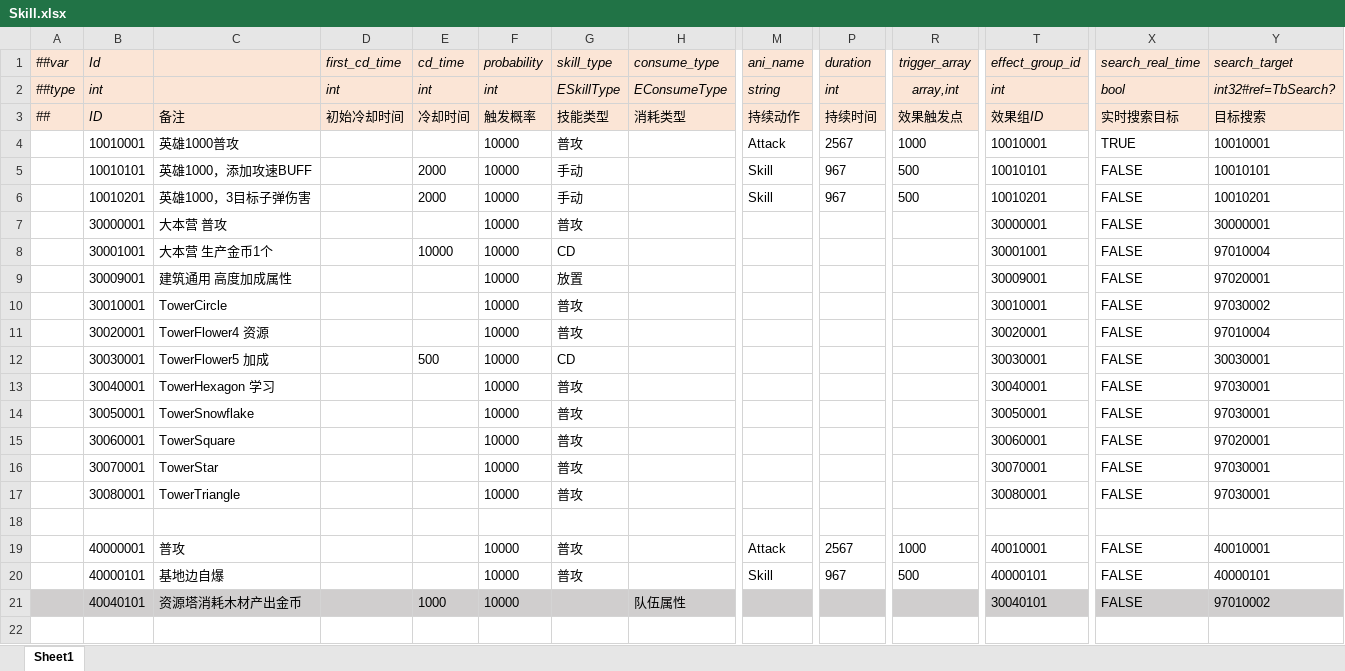
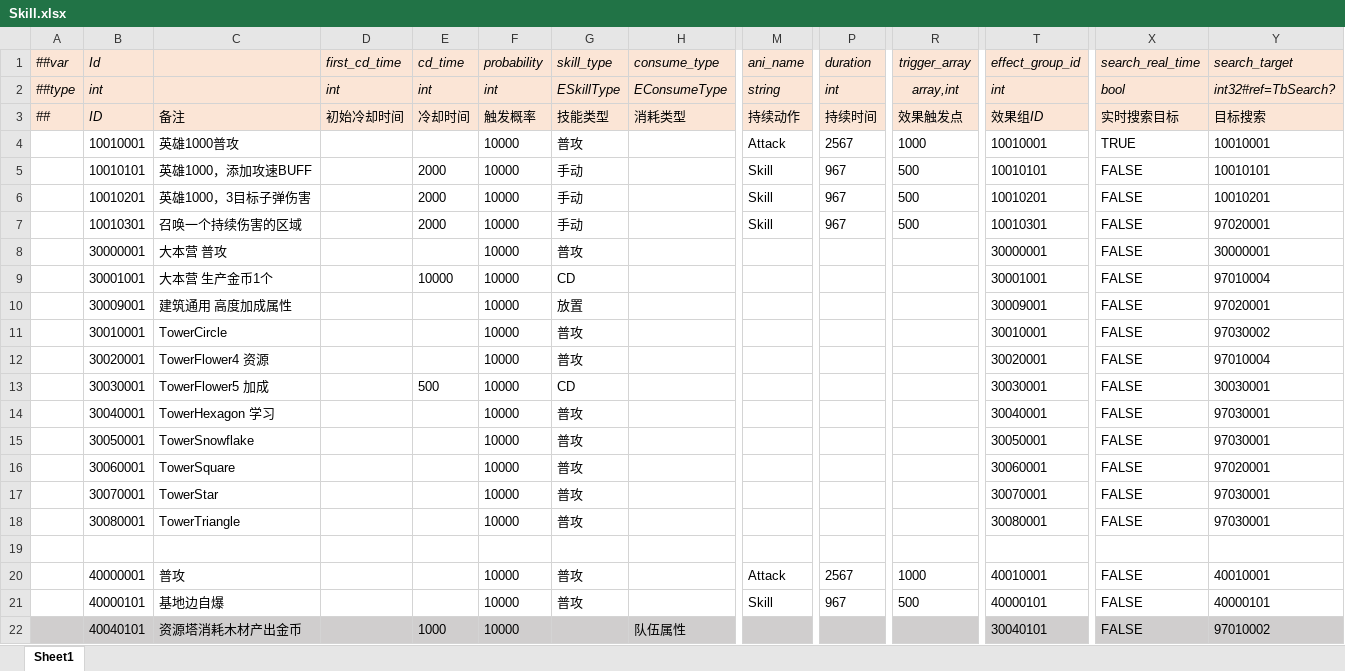
Before and after one commit to alsostone/com.stone.et8, an Excel workbook: Unity/Assets/Config/Excel/Datas/Skill/Skill.xlsx, sheet Sheet1, drawn as a sheet; only a part is shown, gaps mark what is left out; values as stored, in another font and other column widths than the file's, no borders; rows hold the shown columns only; the diff names each change by its address in the sheet, - before the commit and + after, or states it on an @@ line.

```diff
--- a/Unity/Assets/Config/Excel/Datas/Skill/Skill.xlsx (sheet Sheet1)
+++ b/Unity/Assets/Config/Excel/Datas/Skill/Skill.xlsx (sheet Sheet1)
+row 7:  | 10010301 | 召唤一个持续伤害的区域 |  | 2000 | 10000 | 手动 |  | Skill | 967 | 500 | 10010301 | FALSE | 97020001
```
Also changed, not shown: Unity/Assets/Config/Excel/Datas/Skill/Effect.xlsx, Unity/Assets/Config/Excel/Datas/Unit/Hero.xlsx, 28 other files.
